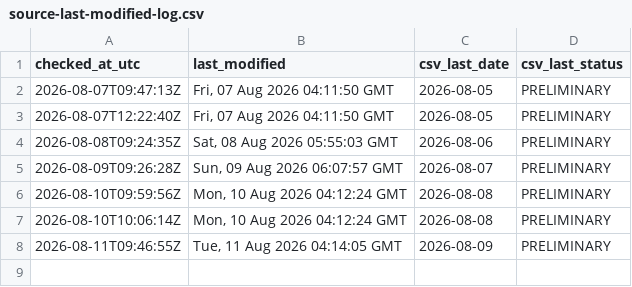
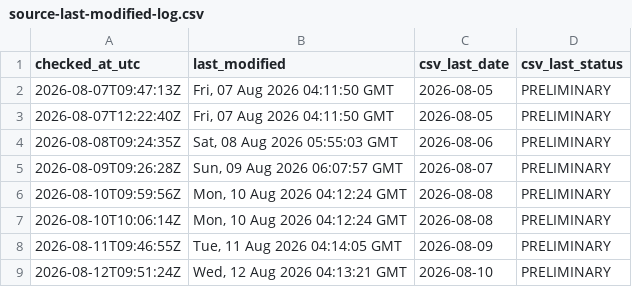
Before and after one commit to ArmandDelessert/ClimateChange, a CSV file: climate-spiral/data/source-last-modified-log.csv, drawn as a sheet.

```diff
--- a/climate-spiral/data/source-last-modified-log.csv
+++ b/climate-spiral/data/source-last-modified-log.csv
@@ -8 +8,2 @@ checked_at_utc,last_modified,csv_last_date,csv_last_status
 2026-08-11T09:46:55Z,"Tue, 11 Aug 2026 04:14:05 GMT",2026-08-09,PRELIMINARY
+2026-08-12T09:51:24Z,"Wed, 12 Aug 2026 04:13:21 GMT",2026-08-10,PRELIMINARY
```
Also changed, not shown: 1 other file.
